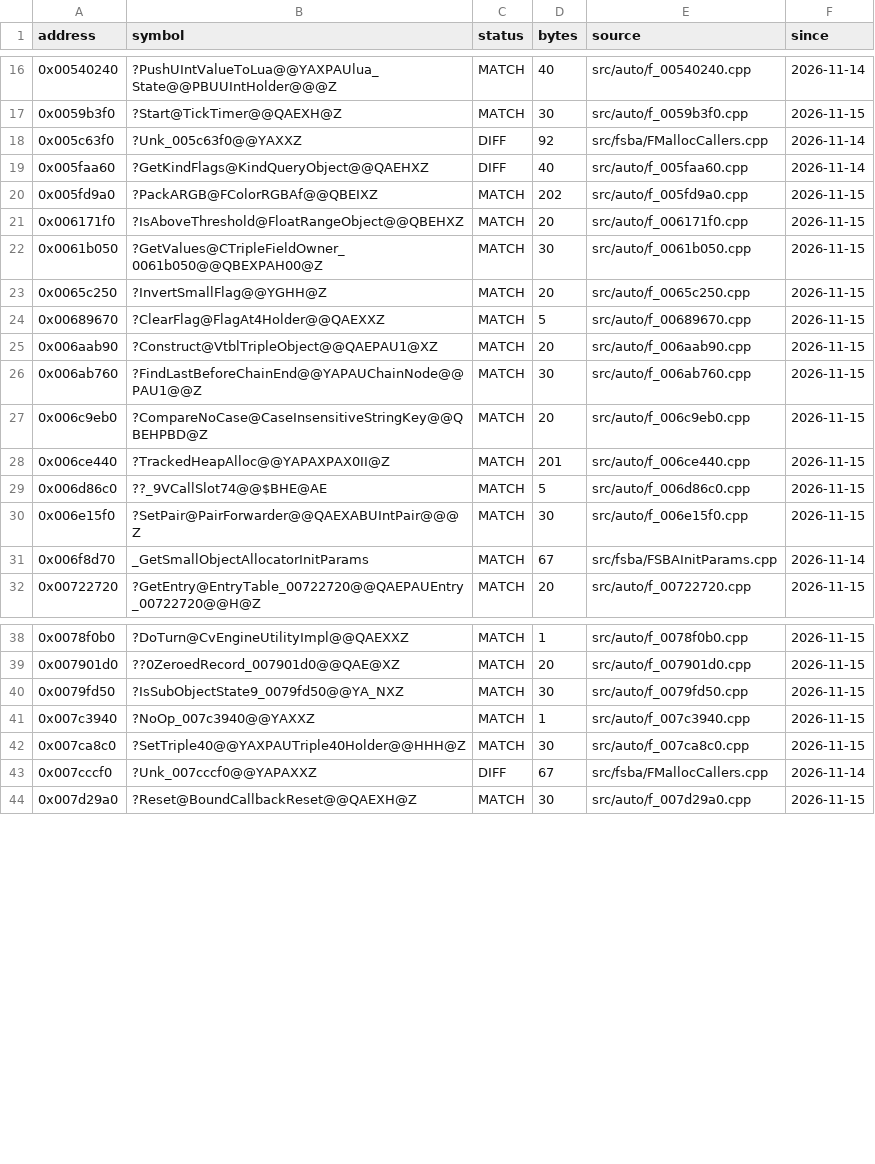
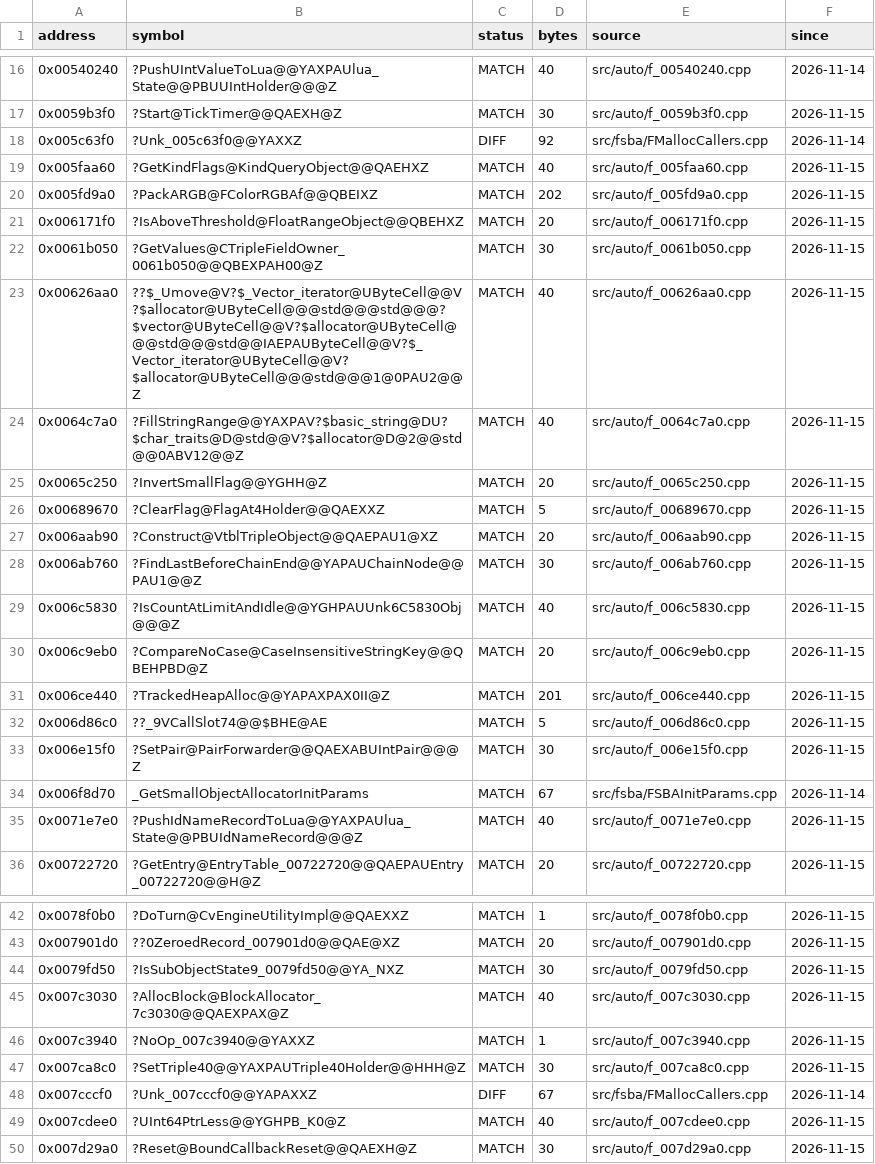
Before and after one commit to JahsiasWhite/civ5-decomp, a CSV file: progress/status.csv, drawn as a sheet; only a part is shown, gaps mark what is left out.

```diff
--- a/progress/status.csv
+++ b/progress/status.csv
@@ -18,3 +18,3 @@ address,symbol,status,bytes,source,since
 0x005c63f0,?Unk_005c63f0@@YAXXZ,DIFF,92,src/fsba/FMallocCallers.cpp,2026-11-14
-0x005faa60,?GetKindFlags@KindQueryObject@@QAEHXZ,DIFF,40,src/auto/f_005faa60.cpp,2026-11-14
+0x005faa60,?GetKindFlags@KindQueryObject@@QAEHXZ,MATCH,40,src/auto/f_005faa60.cpp,2026-11-15
 0x005fd9a0,?PackARGB@FColorRGBAf@@QBEIXZ,MATCH,202,src/auto/f_005fd9a0.cpp,2026-11-15
@@ -22,2 +22,4 @@ address,symbol,status,bytes,source,since
 0x0061b050,?GetValues@CTripleFieldOwner_0061b050@@QBEXPAH00@Z,MATCH,30,src/auto/f_0061b050.cpp,2026-11-15
+0x00626aa0,??$_Umove@V?$_Vector_iterator@UByteCell@@V?$allocator@UByteCell@@@std@@@std@@@?$vector@UByteCell@@V?$allocator@UByteCell@@@std@@@std@@IAEPAUByteCell@@V?$_Vector_iterator@UByteCell@@V?$allocator@UByteCell@@@std@@@1@0PAU2@@Z,MATCH,40,src/auto/f_00626aa0.cpp,2026-11-15
+0x0064c7a0,?FillStringRange@@YAXPAV?$basic_string@DU?$char_traits@D@std@@V?$allocator@D@2@@std@@0ABV12@@Z,MATCH,40,src/auto/f_0064c7a0.cpp,2026-11-15
 0x0065c250,?InvertSmallFlag@@YGHH@Z,MATCH,20,src/auto/f_0065c250.cpp,2026-11-15
@@ -26,2 +28,3 @@ address,symbol,status,bytes,source,since
 0x006ab760,?FindLastBeforeChainEnd@@YAPAUChainNode@@PAU1@@Z,MATCH,30,src/auto/f_006ab760.cpp,2026-11-15
+0x006c5830,?IsCountAtLimitAndIdle@@YGHPAUUnk6C5830Obj@@@Z,MATCH,40,src/auto/f_006c5830.cpp,2026-11-15
 0x006c9eb0,?CompareNoCase@CaseInsensitiveStringKey@@QBEHPBD@Z,MATCH,20,src/auto/f_006c9eb0.cpp,2026-11-15
@@ -31,2 +34,3 @@ address,symbol,status,bytes,source,since
 0x006f8d70,_GetSmallObjectAllocatorInitParams,MATCH,67,src/fsba/FSBAInitParams.cpp,2026-11-14
+0x0071e7e0,?PushIdNameRecordToLua@@YAXPAUlua_State@@PBUIdNameRecord@@@Z,MATCH,40,src/auto/f_0071e7e0.cpp,2026-11-15
 0x00722720,?GetEntry@EntryTable_00722720@@QAEPAUEntry_00722720@@H@Z,MATCH,20,src/auto/f_00722720.cpp,2026-11-15
@@ -40,2 +44,3 @@ address,symbol,status,bytes,source,since
 0x0079fd50,?IsSubObjectState9_0079fd50@@YA_NXZ,MATCH,30,src/auto/f_0079fd50.cpp,2026-11-15
+0x007c3030,?AllocBlock@BlockAllocator_7c3030@@QAEXPAX@Z,MATCH,40,src/auto/f_007c3030.cpp,2026-11-15
 0x007c3940,?NoOp_007c3940@@YAXXZ,MATCH,1,src/auto/f_007c3940.cpp,2026-11-15
@@ -43,2 +48,3 @@ address,symbol,status,bytes,source,since
 0x007cccf0,?Unk_007cccf0@@YAPAXXZ,DIFF,67,src/fsba/FMallocCallers.cpp,2026-11-14
+0x007cdee0,?UInt64PtrLess@@YGHPB_K0@Z,MATCH,40,src/auto/f_007cdee0.cpp,2026-11-15
 0x007d29a0,?Reset@BoundCallbackReset@@QAEXH@Z,MATCH,30,src/auto/f_007d29a0.cpp,2026-11-15
```
Also changed, not shown: 19 other files.
